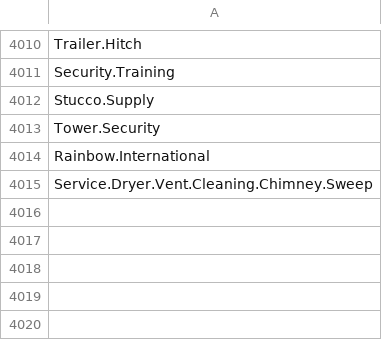
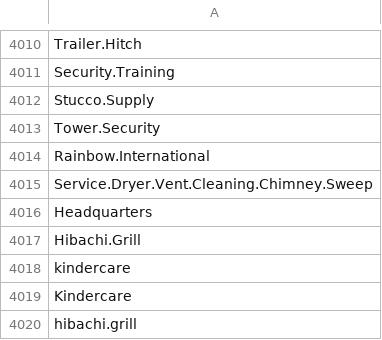
Before and after one commit to lukn00/luke-filter, a CSV file: _bads.csv, drawn as a sheet; only a part is shown, gaps mark what is left out.

Commit message:
Update _bads.csv

```diff
--- a/_bads.csv
+++ b/_bads.csv
@@ -4015 +4015,6 @@ Rainbow.International
 Service.Dryer.Vent.Cleaning.Chimney.Sweep
+Headquarters
+Hibachi.Grill
+kindercare
+Kindercare
+hibachi.grill
```
